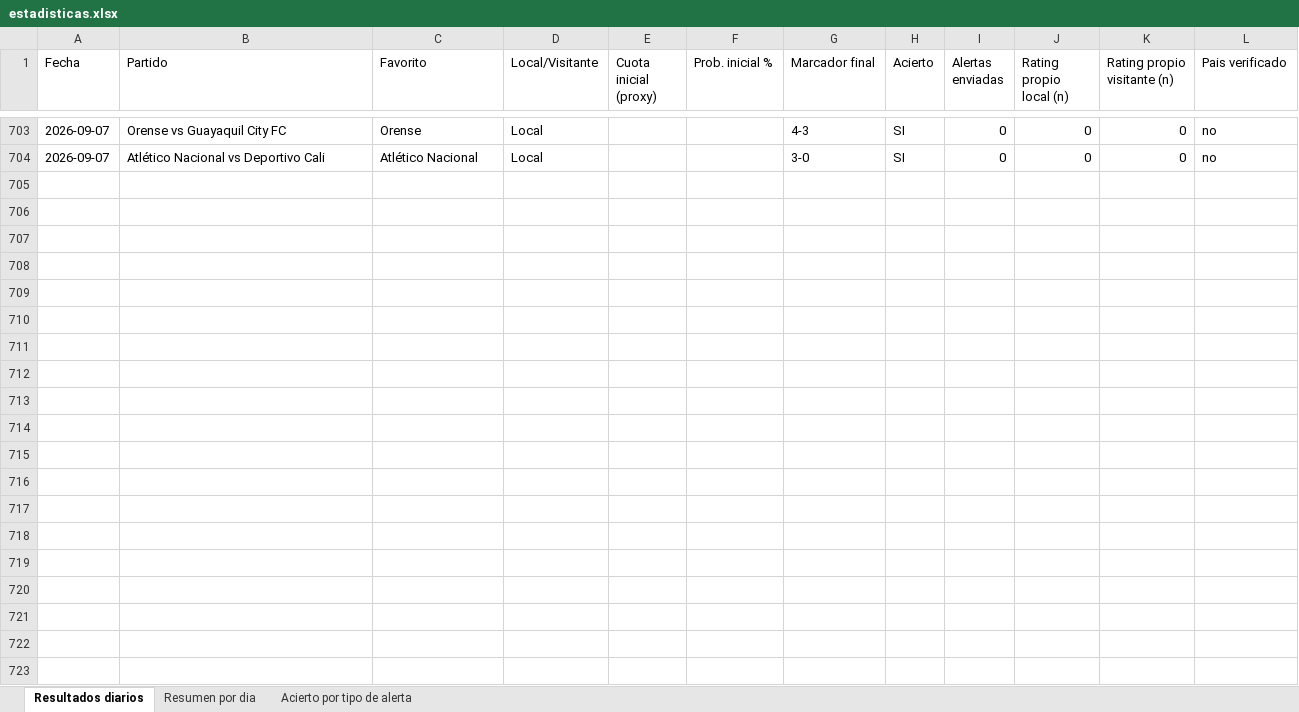
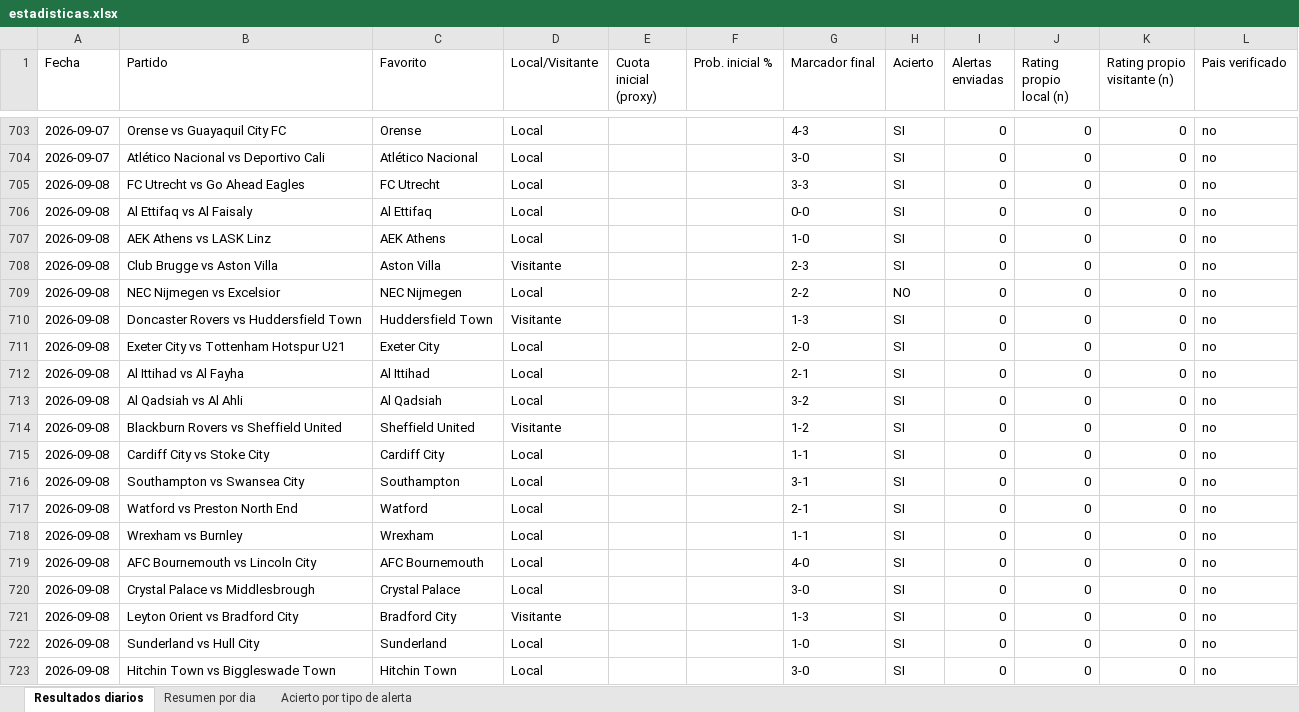
Before and after one commit to erikolivo/Mimoexcel, an Excel workbook: data/estadisticas.xlsx, sheet Resultados diarios, drawn as a sheet; only a part is shown, gaps mark what is left out; values as stored, in another font and other column widths than the file's, no borders; the diff covers the shown part only; the diff names each change by its address in the sheet, - before the commit and + after, or states it on an @@ line.

```diff
--- a/data/estadisticas.xlsx (sheet Resultados diarios)
+++ b/data/estadisticas.xlsx (sheet Resultados diarios)
+row 705: 2026-09-08 | FC Utrecht vs Go Ahead Eagles | FC Utrecht | Local |  |  | 3-3 | SI | 0 | 0 | 0 | no
+row 706: 2026-09-08 | Al Ettifaq vs Al Faisaly | Al Ettifaq | Local |  |  | 0-0 | SI | 0 | 0 | 0 | no
+row 707: 2026-09-08 | AEK Athens vs LASK Linz | AEK Athens | Local |  |  | 1-0 | SI | 0 | 0 | 0 | no
+row 708: 2026-09-08 | Club Brugge vs Aston Villa | Aston Villa | Visitante |  |  | 2-3 | SI | 0 | 0 | 0 | no
+row 709: 2026-09-08 | NEC Nijmegen vs Excelsior | NEC Nijmegen | Local |  |  | 2-2 | NO | 0 | 0 | 0 | no
+row 710: 2026-09-08 | Doncaster Rovers vs Huddersfield Town | Huddersfield Town | Visitante |  |  | 1-3 | SI | 0 | 0 | 0 | no
+row 711: 2026-09-08 | Exeter City vs Tottenham Hotspur U21 | Exeter City | Local |  |  | 2-0 | SI | 0 | 0 | 0 | no
+row 712: 2026-09-08 | Al Ittihad vs Al Fayha | Al Ittihad | Local |  |  | 2-1 | SI | 0 | 0 | 0 | no
+row 713: 2026-09-08 | Al Qadsiah vs Al Ahli | Al Qadsiah | Local |  |  | 3-2 | SI | 0 | 0 | 0 | no
+row 714: 2026-09-08 | Blackburn Rovers vs Sheffield United | Sheffield United | Visitante |  |  | 1-2 | SI | 0 | 0 | 0 | no
+row 715: 2026-09-08 | Cardiff City vs Stoke City | Cardiff City | Local |  |  | 1-1 | SI | 0 | 0 | 0 | no
+row 716: 2026-09-08 | Southampton vs Swansea City | Southampton | Local |  |  | 3-1 | SI | 0 | 0 | 0 | no
+row 717: 2026-09-08 | Watford vs Preston North End | Watford | Local |  |  | 2-1 | SI | 0 | 0 | 0 | no
+row 718: 2026-09-08 | Wrexham vs Burnley | Wrexham | Local |  |  | 1-1 | SI | 0 | 0 | 0 | no
+row 719: 2026-09-08 | AFC Bournemouth vs Lincoln City | AFC Bournemouth | Local |  |  | 4-0 | SI | 0 | 0 | 0 | no
+row 720: 2026-09-08 | Crystal Palace vs Middlesbrough | Crystal Palace | Local |  |  | 3-0 | SI | 0 | 0 | 0 | no
+row 721: 2026-09-08 | Leyton Orient vs Bradford City | Bradford City | Visitante |  |  | 1-3 | SI | 0 | 0 | 0 | no
+row 722: 2026-09-08 | Sunderland vs Hull City | Sunderland | Local |  |  | 1-0 | SI | 0 | 0 | 0 | no
+row 723: 2026-09-08 | Hitchin Town vs Biggleswade Town | Hitchin Town | Local |  |  | 3-0 | SI | 0 | 0 | 0 | no
```
Also changed, not shown: 25 added rows elsewhere in this sheet, sheet Acierto por tipo de alerta, sheet Resumen por dia, 4 other files.
